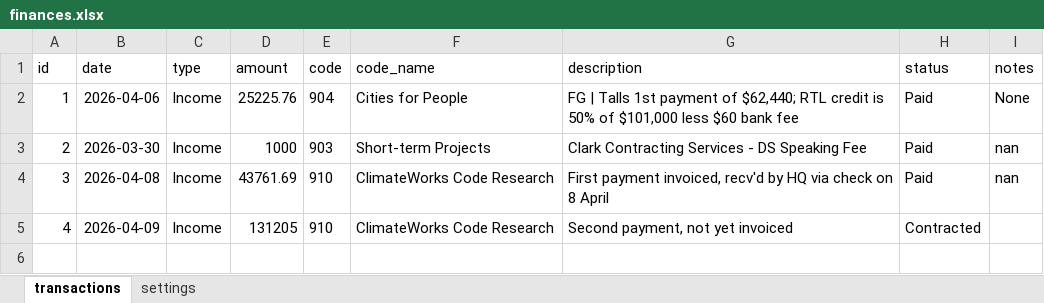
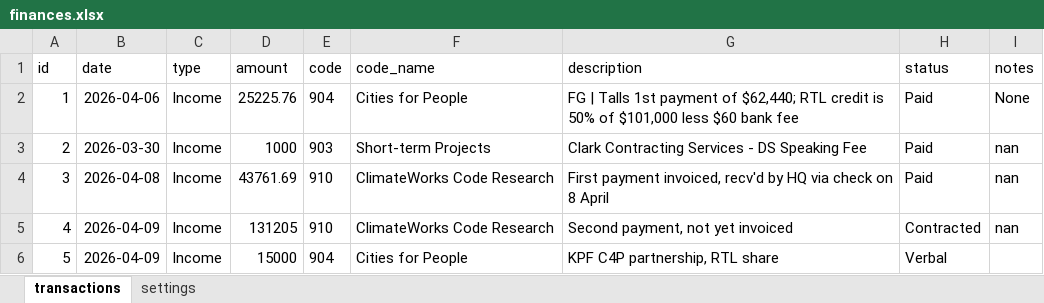
Before and after one commit to sisaacwork/rtl-time-tracker, an Excel workbook: finances.xlsx, sheet transactions, drawn as a sheet; values as stored, in another font and other column widths than the file's, no borders; the diff names each change by its address in the sheet, - before the commit and + after, or states it on an @@ line.

Commit message:
Time entry update: finances.xlsx [2026-04-09 17:27 UTC]

```diff
--- a/finances.xlsx (sheet transactions)
+++ b/finances.xlsx (sheet transactions)
-I5 (notes): (empty)
+I5 (notes): nan
+row 6: 5 | 2026-04-09 | Income | 15000 | 904 | Cities for People | KPF C4P partnership, RTL share | Verbal
```
